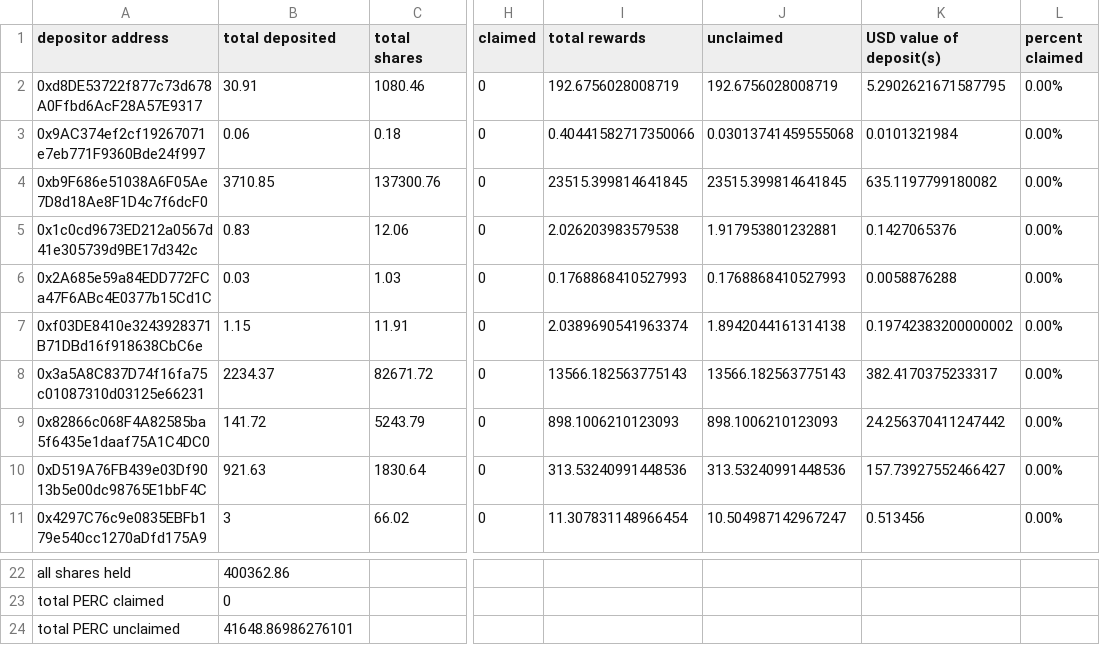
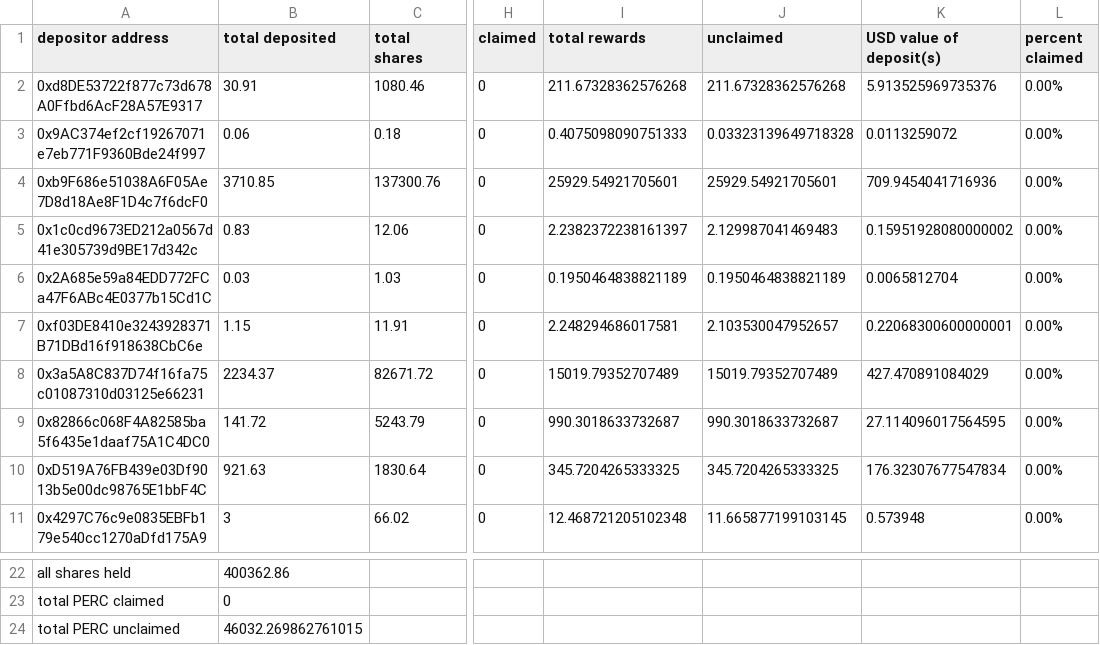
Before and after one commit to Periondao/staker-analysis, a CSV file: sheets/sLPERC.csv, drawn as a sheet; only a part is shown, gaps mark what is left out; the diff covers the shown part only; the diff names each change by its address in the sheet, - before the commit and + after, or states it on an @@ line.

```diff
--- a/sheets/sLPERC.csv
+++ b/sheets/sLPERC.csv
-I2 (total rewards): 192.6756028008719
+I2 (total rewards): 211.67328362576268
-J2 (unclaimed): 192.6756028008719
+J2 (unclaimed): 211.67328362576268
-K2 (USD value of deposit(s)): 5.2902621671587795
+K2 (USD value of deposit(s)): 5.913525969735376
-I3 (total rewards): 0.40441582717350066
+I3 (total rewards): 0.4075098090751333
-J3 (unclaimed): 0.03013741459555068
+J3 (unclaimed): 0.03323139649718328
-K3 (USD value of deposit(s)): 0.0101321984
+K3 (USD value of deposit(s)): 0.0113259072
-I4 (total rewards): 23515.399814641845
+I4 (total rewards): 25929.54921705601
-J4 (unclaimed): 23515.399814641845
+J4 (unclaimed): 25929.54921705601
-K4 (USD value of deposit(s)): 635.1197799180082
+K4 (USD value of deposit(s)): 709.9454041716936
-I5 (total rewards): 2.026203983579538
+I5 (total rewards): 2.2382372238161397
-J5 (unclaimed): 1.917953801232881
+J5 (unclaimed): 2.129987041469483
-K5 (USD value of deposit(s)): 0.1427065376
+K5 (USD value of deposit(s)): 0.15951928080000002
-I6 (total rewards): 0.1768868410527993
+I6 (total rewards): 0.1950464838821189
-J6 (unclaimed): 0.1768868410527993
+J6 (unclaimed): 0.1950464838821189
-K6 (USD value of deposit(s)): 0.0058876288
+K6 (USD value of deposit(s)): 0.0065812704
-I7 (total rewards): 2.0389690541963374
+I7 (total rewards): 2.248294686017581
-J7 (unclaimed): 1.8942044161314138
+J7 (unclaimed): 2.103530047952657
-K7 (USD value of deposit(s)): 0.19742383200000002
+K7 (USD value of deposit(s)): 0.22068300600000001
-I8 (total rewards): 13566.182563775143
+I8 (total rewards): 15019.79352707489
-J8 (unclaimed): 13566.182563775143
+J8 (unclaimed): 15019.79352707489
-K8 (USD value of deposit(s)): 382.4170375233317
+K8 (USD value of deposit(s)): 427.470891084029
-I9 (total rewards): 898.1006210123093
+I9 (total rewards): 990.3018633732687
-J9 (unclaimed): 898.1006210123093
+J9 (unclaimed): 990.3018633732687
-K9 (USD value of deposit(s)): 24.256370411247442
+K9 (USD value of deposit(s)): 27.114096017564595
-I10 (total rewards): 313.53240991448536
+I10 (total rewards): 345.7204265333325
-J10 (unclaimed): 313.53240991448536
+J10 (unclaimed): 345.7204265333325
-K10 (USD value of deposit(s)): 157.73927552466427
+K10 (USD value of deposit(s)): 176.32307677547834
-I11 (total rewards): 11.307831148966454
+I11 (total rewards): 12.468721205102348
-J11 (unclaimed): 10.504987142967247
+J11 (unclaimed): 11.665877199103145
-K11 (USD value of deposit(s)): 0.513456
+K11 (USD value of deposit(s)): 0.573948
-B24 (total deposited): 41648.86986276101
+B24 (total deposited): 46032.269862761015
```
Also changed, not shown: 21 edited cells elsewhere in this file, sheets/sPERC.csv.
